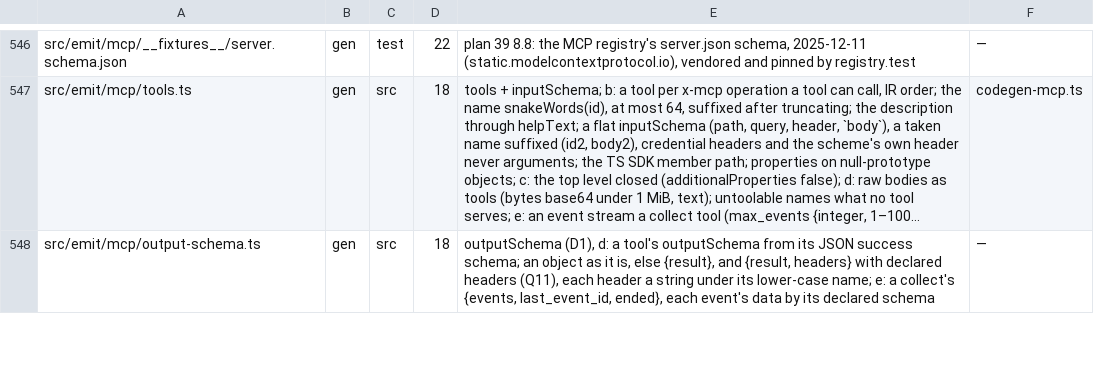
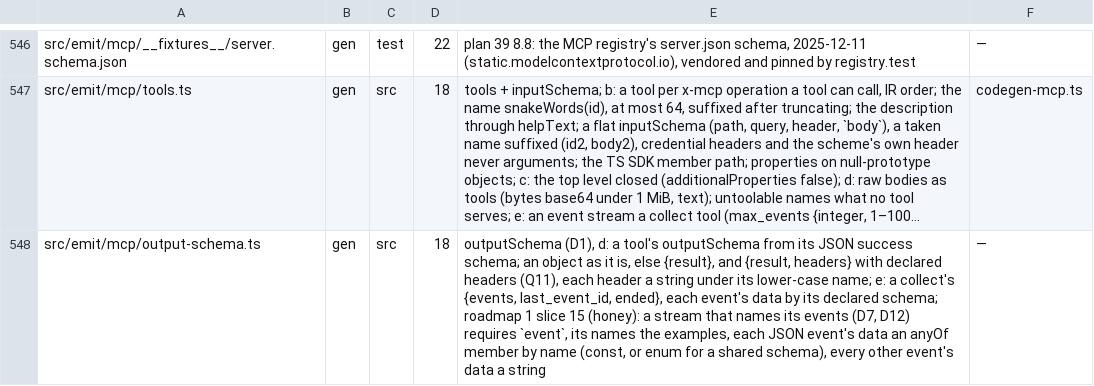
Before and after one commit to workerstack/clients, a TSV file: blueprint/files.tsv, drawn as a sheet; only a part is shown, gaps mark what is left out; long unchanged cells end in …; the diff covers the shown part only; the diff names each change by its address in the sheet, - before the commit and + after, or states it on an @@ line.

Commit message:
feat(mcp): type each sse event in a tool's output schema
When an SSE operation names its events, the collect's outputSchema requires each event's name and
data. The names that share one JSON data schema are one anyOf member, the name its const or enum,
and a last member takes text events and names the operation does not declare, their data a string.
A stream with only text events lists its names as examples on event. An unnamed stream keeps its
schema, and structuredContent is unchanged. Every tool stays under its token ceiling, with a ledger
line.

```diff
--- a/blueprint/files.tsv
+++ b/blueprint/files.tsv
-E548: …its declared schema
+E548: …its declared schema; roadmap 1 slice 15 (honey): a stream that names its events (D7, D12) requires `event`, its names the examples, each JSON event's data an anyOf member by name (const, or enum for a shared schema), every other event's data a string
```
Also changed, not shown: 2 edited cells elsewhere in this file, 5 other files.
